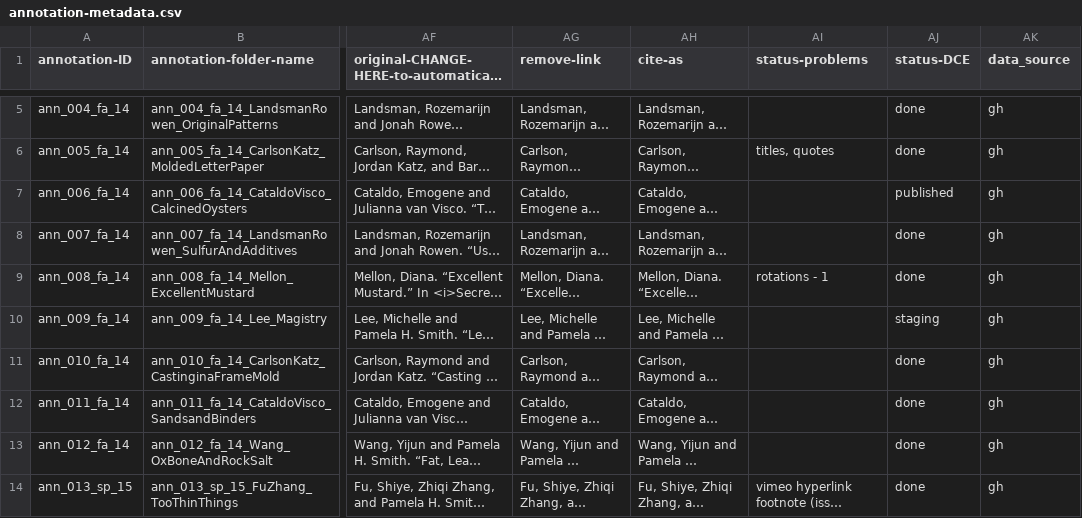
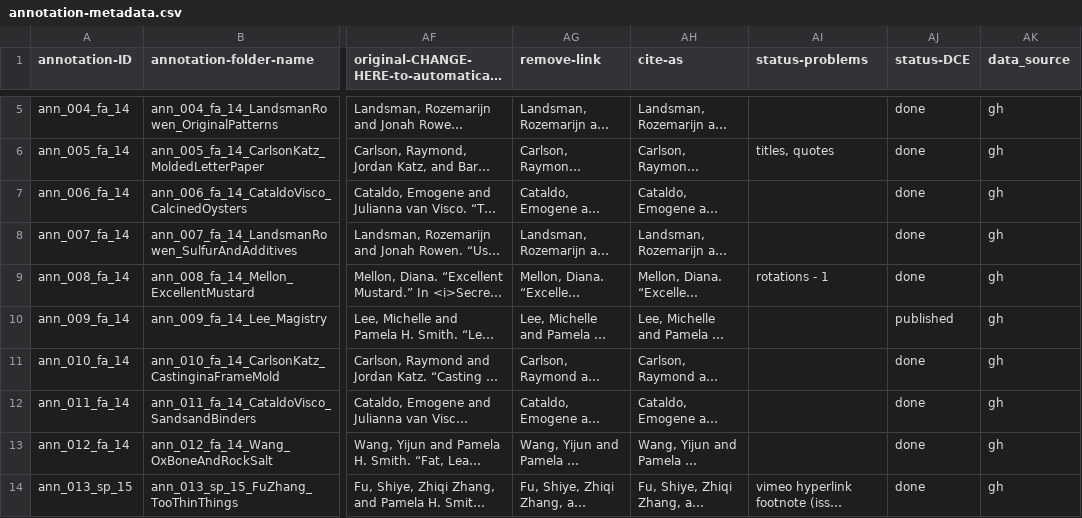
Before and after one commit to cu-mkp/m-k-manuscript-data, a CSV file: metadata/annotation-metadata.csv, drawn as a sheet; only a part is shown, gaps mark what is left out; long unchanged cells end in …; the diff covers the shown part only; the diff names each change by its address in the sheet, - before the commit and + after, or states it on an @@ line.

```diff
--- a/metadata/annotation-metadata.csv
+++ b/metadata/annotation-metadata.csv
-AJ7 (status-DCE): published
+AJ7 (status-DCE): done
-AJ10 (status-DCE): staging
+AJ10 (status-DCE): published
```
Also changed, not shown: 19 edited cells elsewhere in this file.
